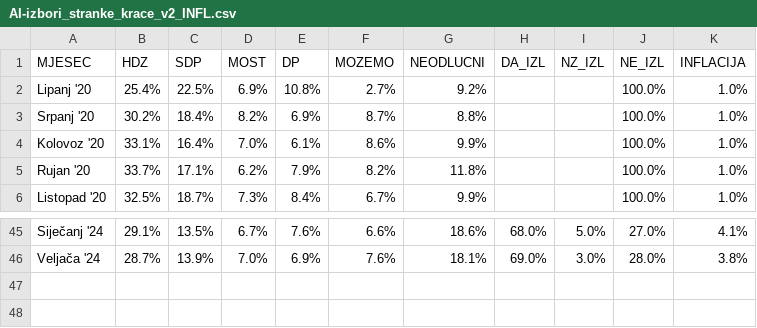
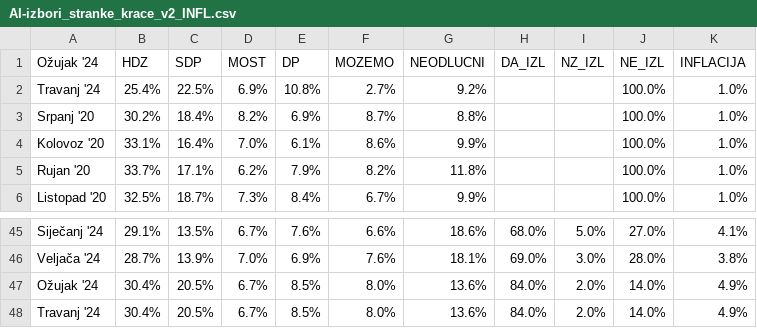
Before and after one commit to anaterovic/AIElections, a CSV file: data/monthly-time-series/AI-izbori_stranke_krace_v2_INFL.csv, drawn as a sheet; only a part is shown, gaps mark what is left out.

```diff
--- a/data/monthly-time-series/AI-izbori_stranke_krace_v2_INFL.csv
+++ b/data/monthly-time-series/AI-izbori_stranke_krace_v2_INFL.csv
@@ -1,3 +1,3 @@
-MJESEC,HDZ,SDP,MOST,DP,MOZEMO,NEODLUCNI,DA_IZL,NZ_IZL,NE_IZL,INFLACIJA
-Lipanj '20,25.4%,22.5%,6.9%,10.8%,2.7%,9.2%,,,100.0%,1.0%
+Ožujak '24,HDZ,SDP,MOST,DP,MOZEMO,NEODLUCNI,DA_IZL,NZ_IZL,NE_IZL,INFLACIJA
+Travanj '24,25.4%,22.5%,6.9%,10.8%,2.7%,9.2%,,,100.0%,1.0%
 Srpanj '20,30.2%,18.4%,8.2%,6.9%,8.7%,8.8%,,,100.0%,1.0%
@@ -46 +46,3 @@ Siječanj '24,29.1%,13.5%,6.7%,7.6%,6.6%,18.6%,68.0%,5.0%,27.0%,4.1%
 Veljača '24,28.7%,13.9%,7.0%,6.9%,7.6%,18.1%,69.0%,3.0%,28.0%,3.8%
+Ožujak '24,30.4%,20.5%,6.7%,8.5%,8.0%,13.6%,84.0%,2.0%,14.0%,4.9%
+Travanj '24,30.4%,20.5%,6.7%,8.5%,8.0%,13.6%,84.0%,2.0%,14.0%,4.9%
```
Also changed, not shown: data/monthly-time-series/AI-izbori_stranke_krace_v3_NOMINALNA_NETO_PLACA.csv, 10 other files.
